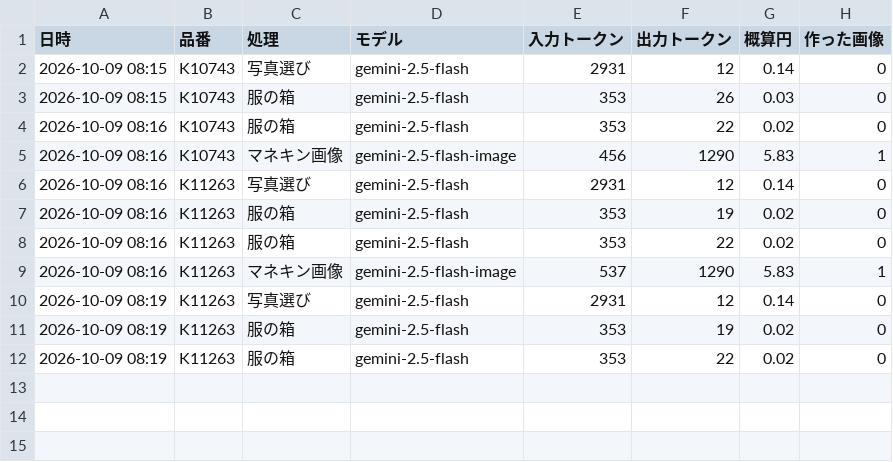
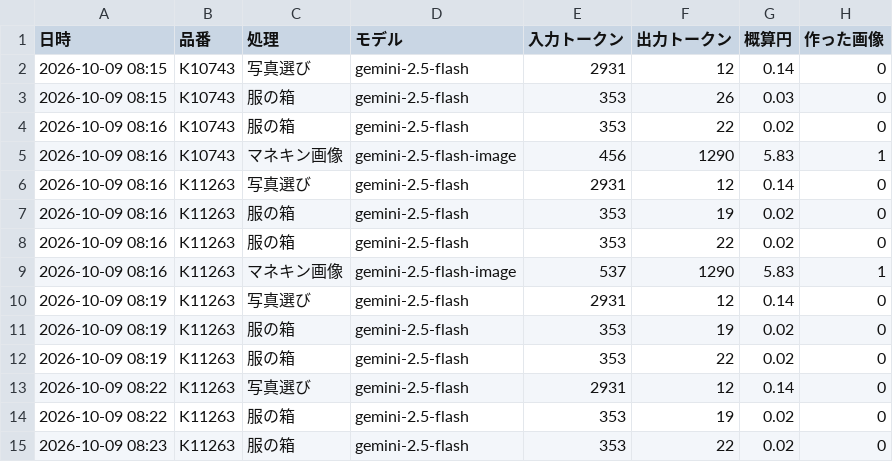
Before and after one commit to kobansame111-glitch/kobanzame-site, a CSV file: data/ai_cost/photo_v2.csv, drawn as a sheet; the diff names each change by its address in the sheet, - before the commit and + after, or states it on an @@ line.

```diff
--- a/data/ai_cost/photo_v2.csv
+++ b/data/ai_cost/photo_v2.csv
+row 13: 2026-10-09 08:22 | K11263 | 写真選び | gemini-2.5-flash | 2931 | 12 | 0.14 | 0
+row 14: 2026-10-09 08:22 | K11263 | 服の箱 | gemini-2.5-flash | 353 | 19 | 0.02 | 0
+row 15: 2026-10-09 08:23 | K11263 | 服の箱 | gemini-2.5-flash | 353 | 22 | 0.02 | 0
```
Also changed, not shown: 10 other files.
